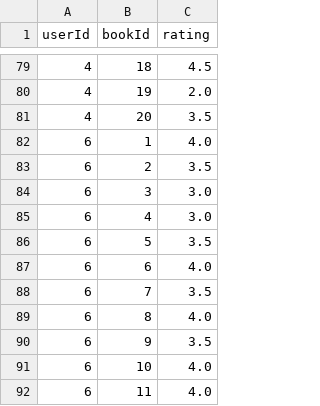
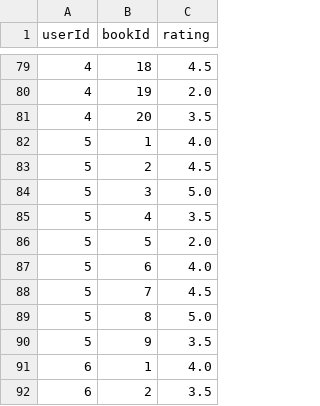
Before and after one commit to Faustineelvaretta/UTS-Kapita, a CSV file: ratings.csv, drawn as a sheet; only a part is shown, gaps mark what is left out; the shorter side is filled out with more unchanged rows; the diff names each change by its address in the sheet, - before the commit and + after, or states it on an @@ line.

Commit message:
Update ratings.csv

```diff
--- a/ratings.csv
+++ b/ratings.csv
+row 82: 5 | 1 | 4.0
+row 83: 5 | 2 | 4.5
+row 84: 5 | 3 | 5.0
+row 85: 5 | 4 | 3.5
+row 86: 5 | 5 | 2.0
+row 87: 5 | 6 | 4.0
+row 88: 5 | 7 | 4.5
+row 89: 5 | 8 | 5.0
+row 90: 5 | 9 | 3.5
```
